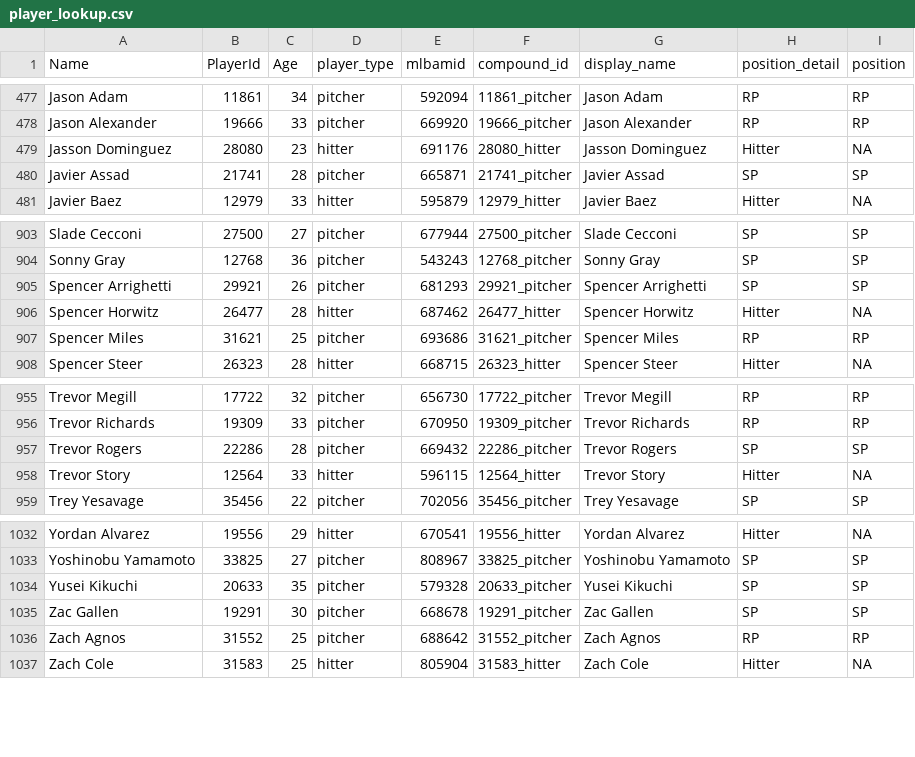
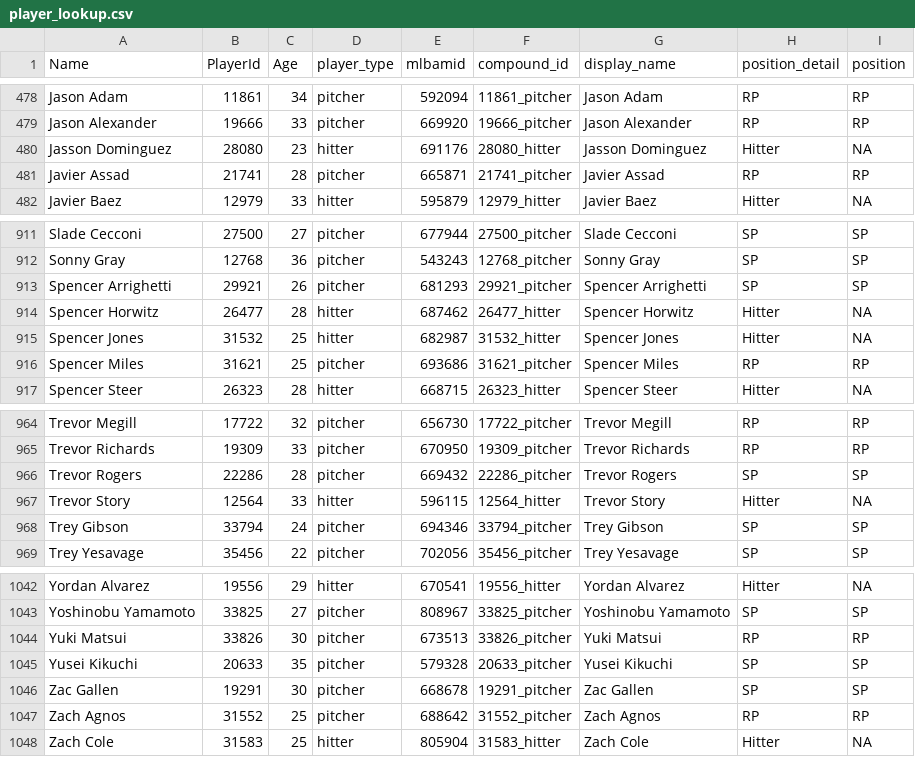
Before and after one commit to rpollack/mcfarland, a CSV file: player_lookup.csv, drawn as a sheet; only a part is shown, gaps mark what is left out; the diff covers the shown part only.

```diff
--- a/player_lookup.csv
+++ b/player_lookup.csv
@@ -479,3 +480,3 @@ Jason Alexander,19666,33,pitcher,669920,19666_pitcher,Jason Alexander,RP,RP
 Jasson Dominguez,28080,23,hitter,691176,28080_hitter,Jasson Dominguez,Hitter,NA
-Javier Assad,21741,28,pitcher,665871,21741_pitcher,Javier Assad,SP,SP
+Javier Assad,21741,28,pitcher,665871,21741_pitcher,Javier Assad,RP,RP
 Javier Baez,12979,33,hitter,595879,12979_hitter,Javier Baez,Hitter,NA
@@ -906,2 +914,3 @@ Spencer Arrighetti,29921,26,pitcher,681293,29921_pitcher,Spencer Arrighetti,SP,S
 Spencer Horwitz,26477,28,hitter,687462,26477_hitter,Spencer Horwitz,Hitter,NA
+Spencer Jones,31532,25,hitter,682987,31532_hitter,Spencer Jones,Hitter,NA
 Spencer Miles,31621,25,pitcher,693686,31621_pitcher,Spencer Miles,RP,RP
@@ -958,2 +967,3 @@ Trevor Rogers,22286,28,pitcher,669432,22286_pitcher,Trevor Rogers,SP,SP
 Trevor Story,12564,33,hitter,596115,12564_hitter,Trevor Story,Hitter,NA
+Trey Gibson,33794,24,pitcher,694346,33794_pitcher,Trey Gibson,SP,SP
 Trey Yesavage,35456,22,pitcher,702056,35456_pitcher,Trey Yesavage,SP,SP
@@ -1033,2 +1043,3 @@ Yordan Alvarez,19556,29,hitter,670541,19556_hitter,Yordan Alvarez,Hitter,NA
 Yoshinobu Yamamoto,33825,27,pitcher,808967,33825_pitcher,Yoshinobu Yamamoto,SP,SP
+Yuki Matsui,33826,30,pitcher,673513,33826_pitcher,Yuki Matsui,RP,RP
 Yusei Kikuchi,20633,35,pitcher,579328,20633_pitcher,Yusei Kikuchi,SP,SP
```
Also changed, not shown: 9 added rows and 1 removed row elsewhere in this file, full_stats_hitters.csv, full_stats_pitchers.csv, 1 other file.
